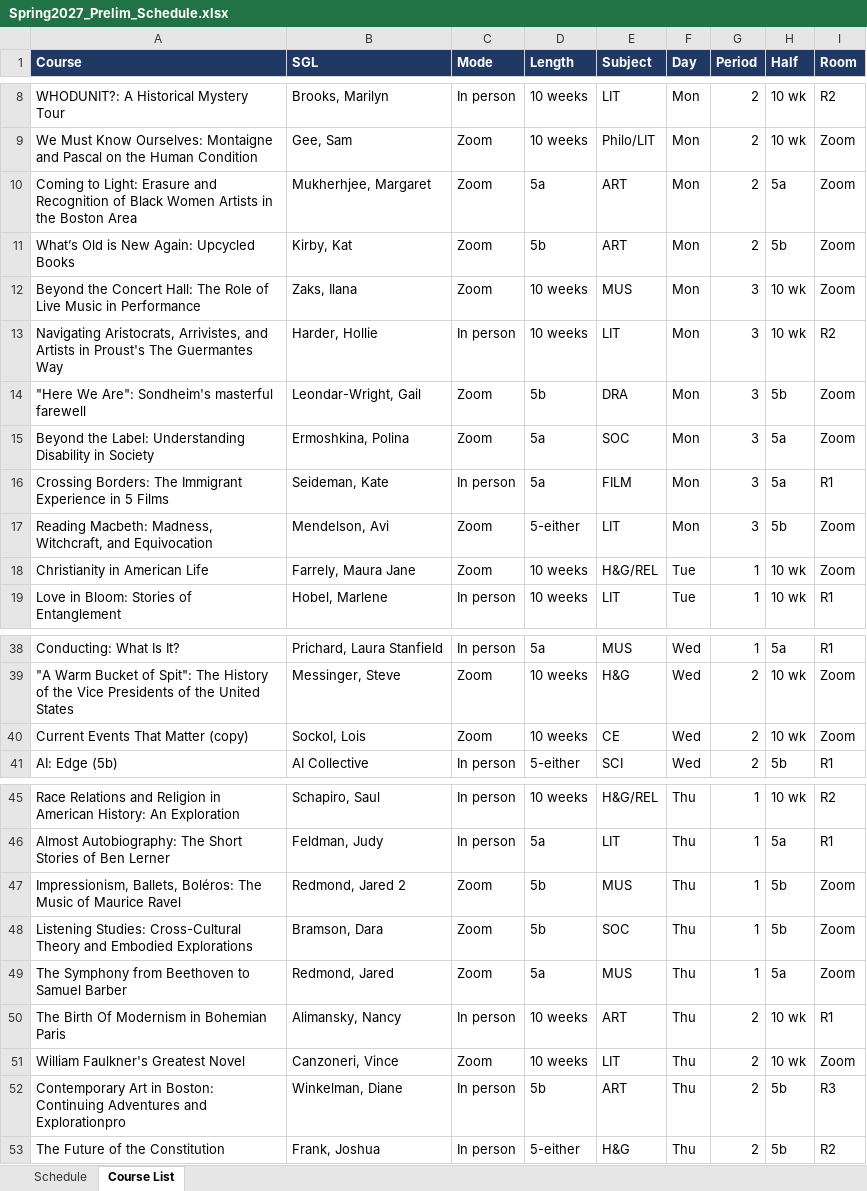
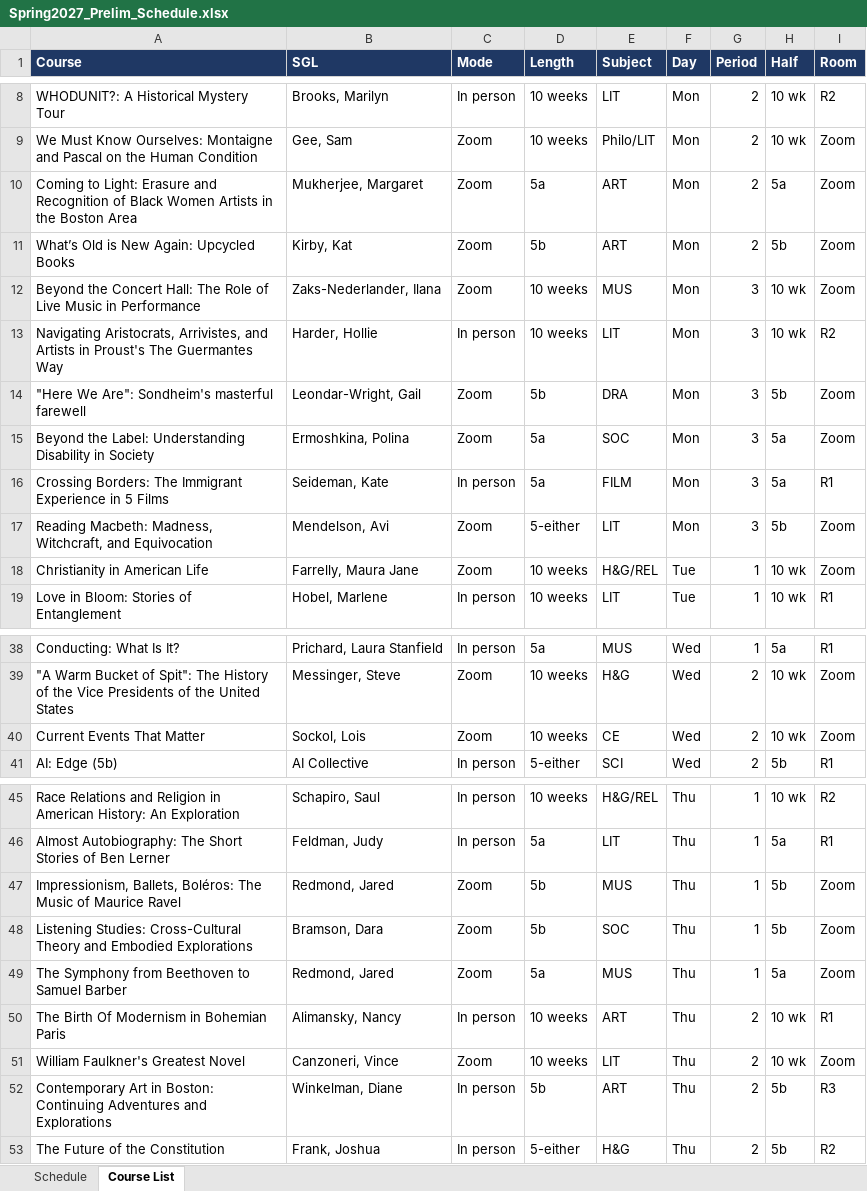
Before and after one commit to rhershkowitz-bolli/scheduling, an Excel workbook: Spring2027_Prelim_Schedule.xlsx, sheet Course List, drawn as a sheet; only a part is shown, gaps mark what is left out; values as stored, in another font and other column widths than the file's, no borders; the diff names each change by its address in the sheet, - before the commit and + after, or states it on an @@ line.

```diff
--- a/Spring2027_Prelim_Schedule.xlsx (sheet Course List)
+++ b/Spring2027_Prelim_Schedule.xlsx (sheet Course List)
-B10 (SGL): Mukherhjee, Margaret
+B10 (SGL): Mukherjee, Margaret
-B12 (SGL): Zaks, Ilana
+B12 (SGL): Zaks-Nederlander, Ilana
-B18 (SGL): Farrely, Maura Jane
+B18 (SGL): Farrelly, Maura Jane
-A40 (Course): Current Events That Matter (copy)
+A40 (Course): Current Events That Matter
-B47 (SGL): Redmond, Jared 2
+B47 (SGL): Redmond, Jared
-A52 (Course): …Adventures and Explorationpro
+A52 (Course): …Adventures and Explorations
```
Also changed, not shown: 1 other file.
